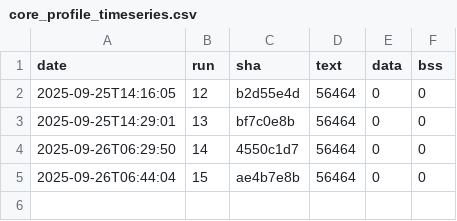
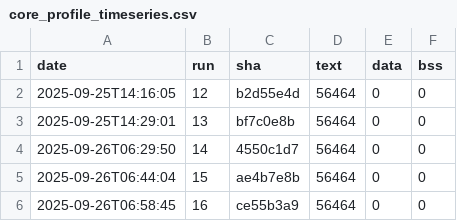
Before and after one commit to eProsima/Micro-XRCE-DDS-Client, a CSV file: ci/metrics/memory/core_profile_timeseries.csv, drawn as a sheet.

```diff
--- a/ci/metrics/memory/core_profile_timeseries.csv
+++ b/ci/metrics/memory/core_profile_timeseries.csv
@@ -5 +5,2 @@ date,run,sha,text,data,bss
 2025-09-26T06:44:04,15,ae4b7e8b,56464,0,0
+2025-09-26T06:58:45,16,ce55b3a9,56464,0,0
```
Also changed, not shown: ci/metrics/memory/profiles_bss_timeseries.csv, ci/metrics/memory/profiles_data_timeseries.csv, 3 other files.
